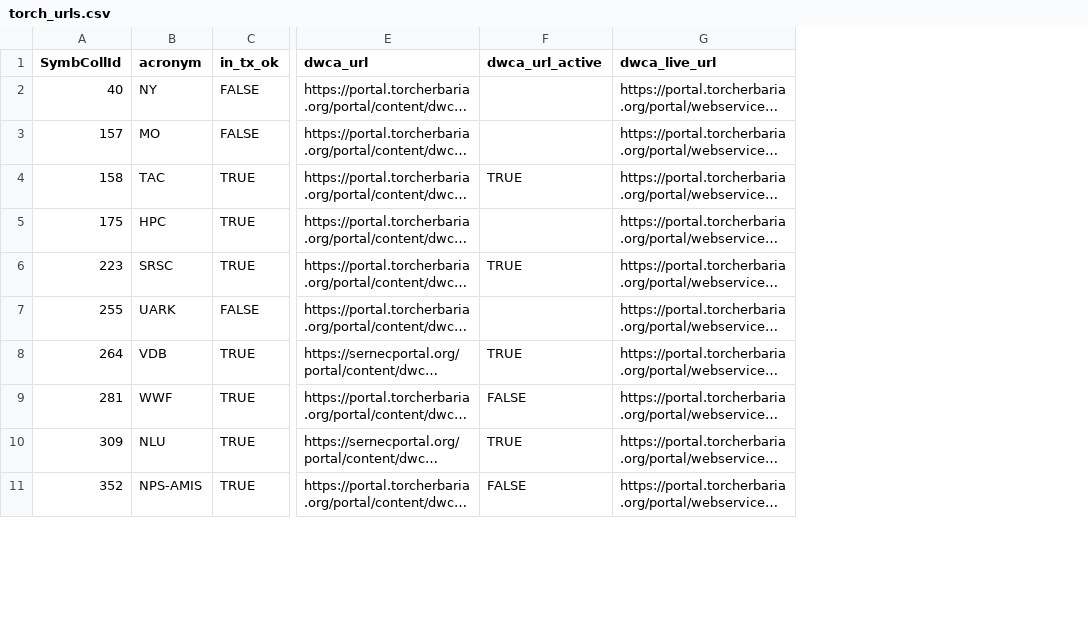
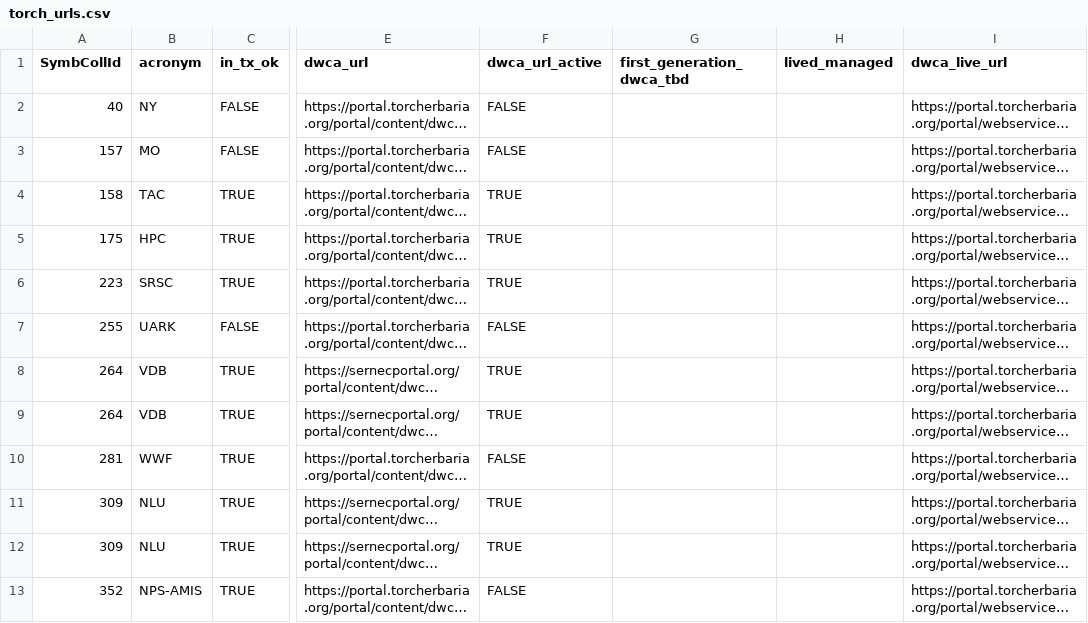
Before and after one commit to TORCH-TCN/TORCH_TCN_urls, a CSV file: torch_urls.csv, drawn as a sheet; only a part is shown, gaps mark what is left out; long unchanged cells end in …; the diff covers the shown part only; the diff names each change by its address in the sheet, - before the commit and + after, or states it on an @@ line.

Commit message:
added columns

```diff
--- a/torch_urls.csv
+++ b/torch_urls.csv
+column G (first_generation_dwca_tbd), empty
+column H (lived_managed), empty
-F2:F3 (dwca_url_active): (empty)
+F2:F3 (dwca_url_active): FALSE
-F5 (dwca_url_active): (empty)
+F5 (dwca_url_active): TRUE
-F7 (dwca_url_active): (empty)
+F7 (dwca_url_active): FALSE
@@ row 16 moved to row 9: 264 @@
@@ row 17 moved to row 11: 309 @@
```
Also changed, not shown: 6 moved rows and 47 edited cells elsewhere in this file.
